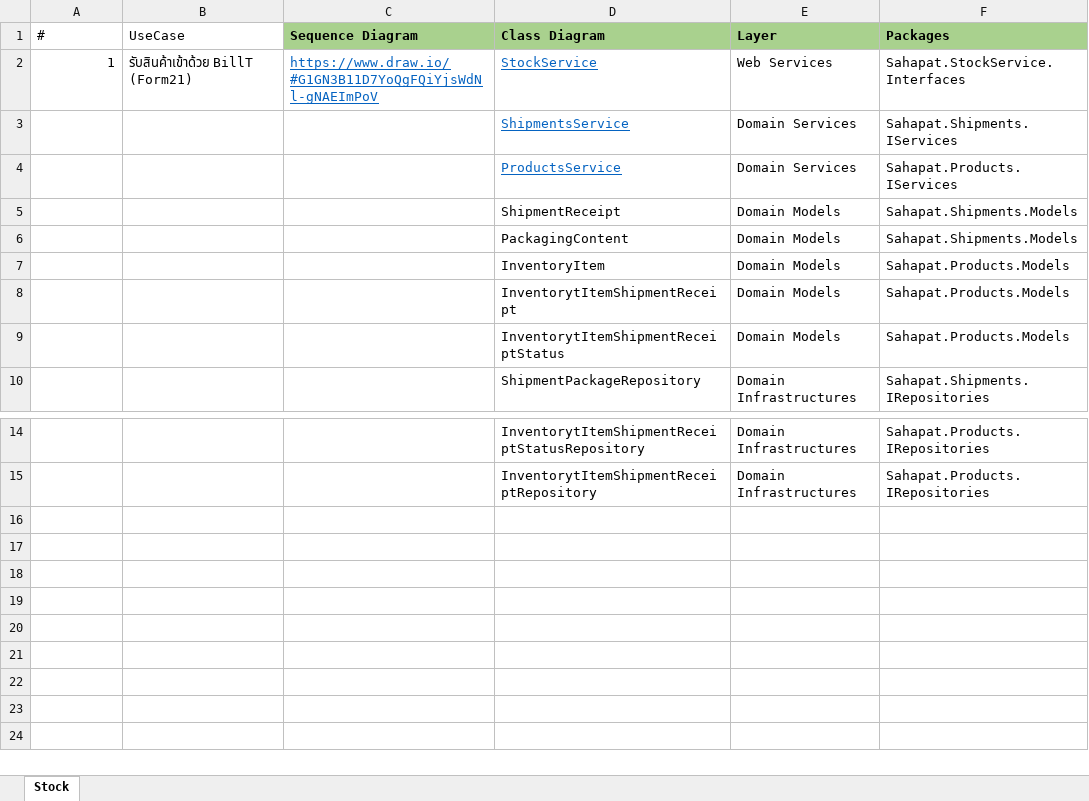
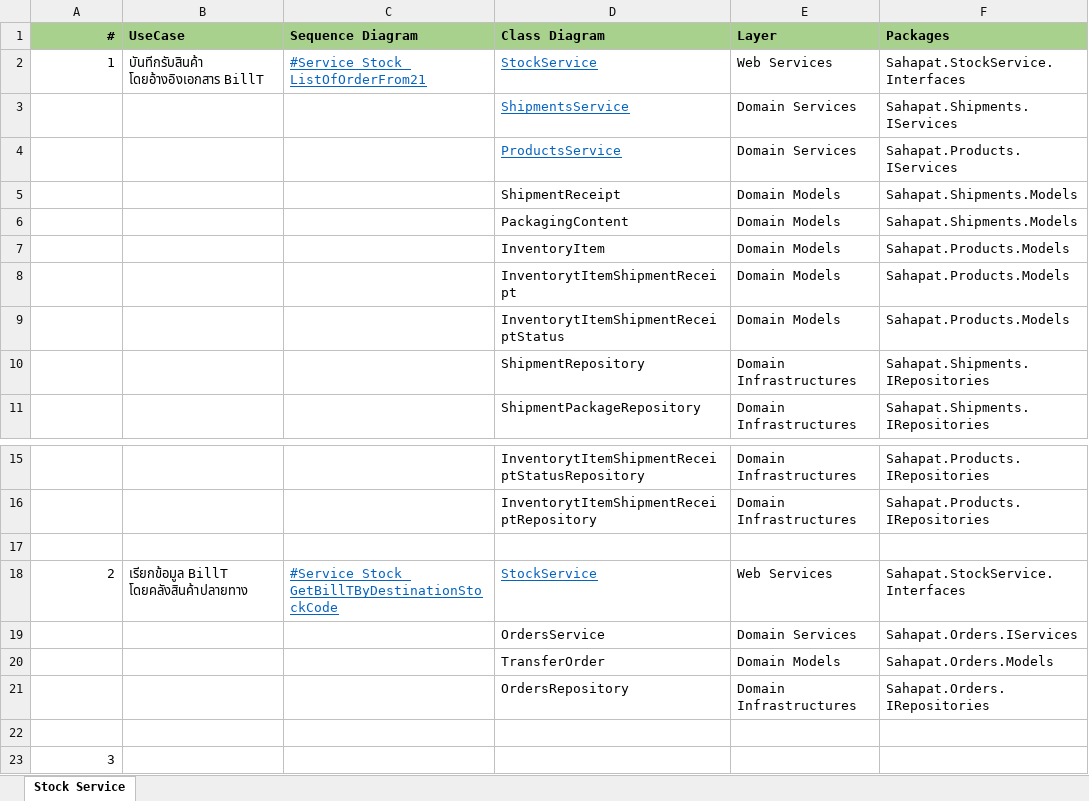
Before and after one commit to chavp/AnalysisERP, an Excel workbook: DetailsSpec/Stock_details_spec.xlsx, sheet Stock Service, drawn as a sheet; only a part is shown, gaps mark what is left out; values as stored, in another font and other column widths than the file's, no borders; the diff names each change by its address in the sheet, - before the commit and + after, or states it on an @@ line.

```diff
--- a/DetailsSpec/Stock_details_spec.xlsx (sheet Stock Service)
+++ b/DetailsSpec/Stock_details_spec.xlsx (sheet Stock Service)
-sheet tab: Stock
+sheet tab: Stock Service
@@ A1:B1 fill: none → #A9D18E, bold: off → on @@
-A1 alignment: left
+A1 alignment: right
-B2 (UseCase): รับสินค้าเข้าด้วย BillT (Form21)
+B2 (UseCase): บันทีกรับสินค้า โดยอ้างอิงเอกสาร BillT
-C2 (Sequence Diagram): https://www.draw.io/#G1GN3B11D7YoQgFQiYjsWdNl-gNAEImPoV
+C2 (Sequence Diagram): #Service_Stock_ListOfOrderFrom21
+row 10:  |  |  | ShipmentRepository | Domain Infrastructures | Sahapat.Shipments.IRepositories
+row 17: (empty)
+row 18: 2 | เรียกข้อมูล BillT โดยคลังสินค้าปลายทาง | #Service_Stock_GetBillTByDestinationStockCode | StockService | Web Services | Sahapat.StockService.Interfaces
+row 19:  |  |  | OrdersService | Domain Services | Sahapat.Orders.IServices
+row 20:  |  |  | TransferOrder | Domain Models | Sahapat.Orders.Models
+row 21:  |  |  | OrdersRepository | Domain Infrastructures | Sahapat.Orders.IRepositories
+row 22: (empty)
+row 23: 3
```
Also changed, not shown: DetailsSpec/Domain Model Class details.xlsx, 17 other files.
